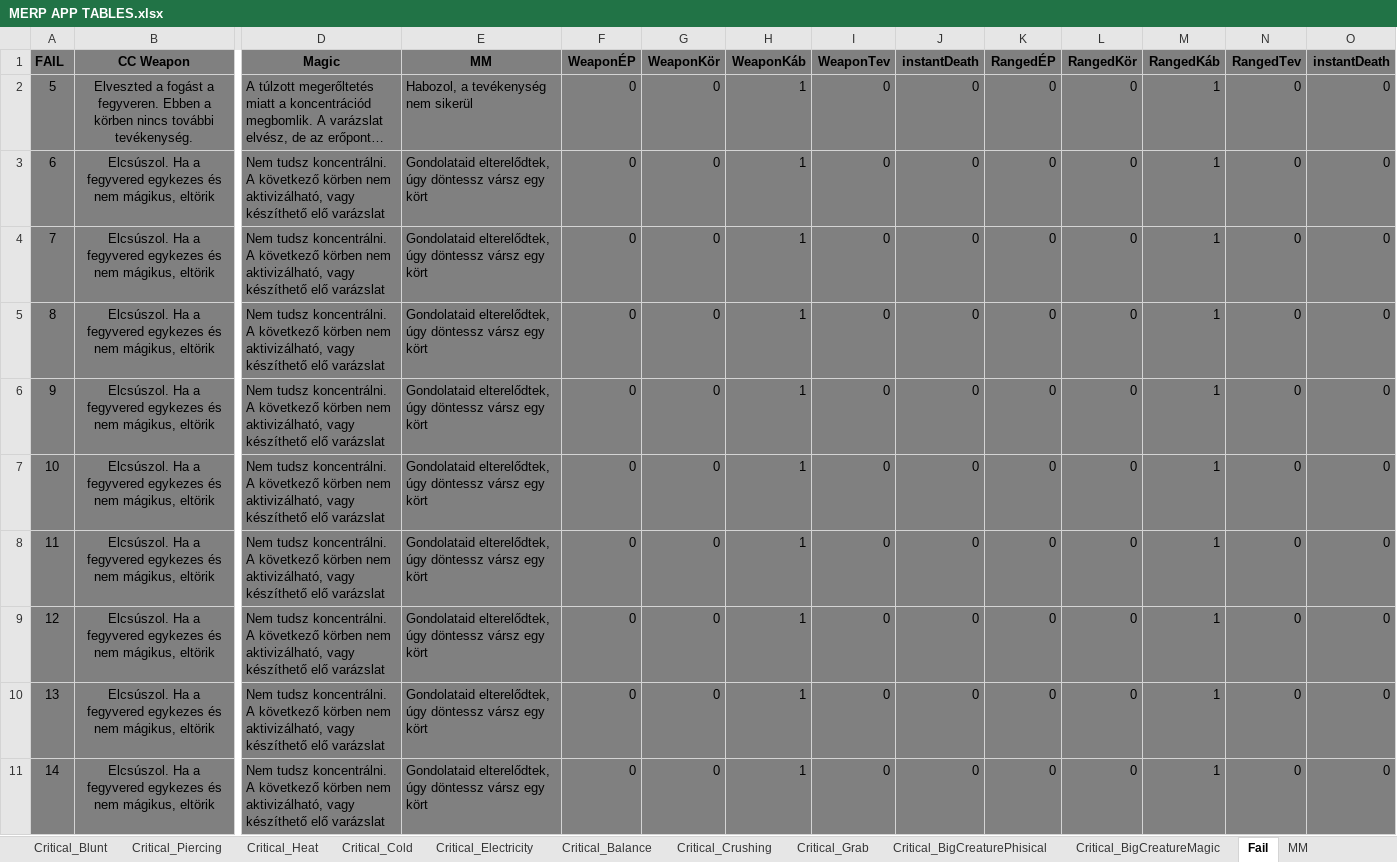
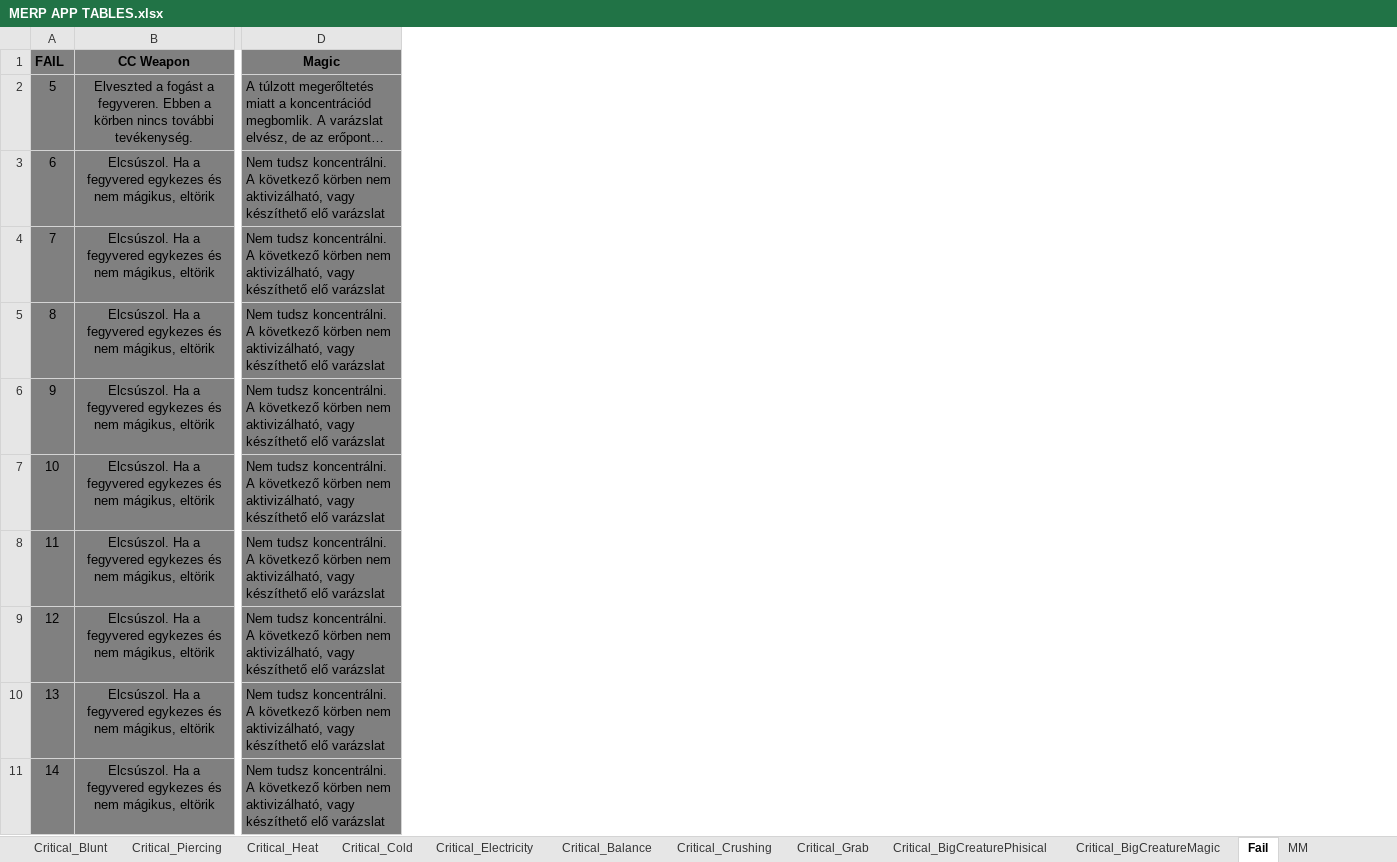
Before and after one commit to pitner33/Merp, an Excel workbook: backend/googlesheet/APP/MERP APP TABLES.xlsx, sheet Fail, drawn as a sheet; only a part is shown, gaps mark what is left out; long unchanged cells end in …; values as stored, in another font and other column widths than the file's, no borders; charts and pictures not drawn; the diff names each change by its address in the sheet, - before the commit and + after, or states it on an @@ line.

```diff
--- a/backend/googlesheet/APP/MERP APP TABLES.xlsx (sheet Fail)
+++ b/backend/googlesheet/APP/MERP APP TABLES.xlsx (sheet Fail)
@@ column E (MM) hidden, rows 2-11: Habozol, a tevékenység nem sikerül | Gondolataid elterelődtek, úgy döntessz vársz egy kört | Gondolataid elterelődtek, úgy döntessz vársz egy kört | Gondolataid elterelődtek, úgy döntessz vársz egy kört | Gondolataid elterelődtek, úgy döntessz vársz egy kört | Gondolataid elterelődtek, úgy döntessz vársz egy kört | Gondolataid elterelődtek, úgy döntessz vársz egy kört | Gondolataid elterelődtek, úgy döntessz vársz egy kört | Gondolataid elterelődtek, úgy döntessz vársz egy kört | Gondolataid elterelődtek, úgy döntessz vársz egy kört @@
@@ column F (WeaponÉP) hidden, rows 2-11: all 0 @@
@@ column G (WeaponKör) hidden, rows 2-11: all 0 @@
@@ column H (WeaponKáb) hidden, rows 2-11: all 1 @@
@@ column I (WeaponTev) hidden, rows 2-11: all 0 @@
@@ column J (instantDeath) hidden, rows 2-11: all 0 @@
@@ column K (RangedÉP) hidden, rows 2-11: all 0 @@
@@ column L (RangedKör) hidden, rows 2-11: all 0 @@
@@ column M (RangedKáb) hidden, rows 2-11: all 1 @@
@@ column N (RangedTev) hidden, rows 2-11: all 0 @@
@@ column O (instantDeath) hidden, rows 2-11: all 0 @@
```
Also changed, not shown: sheet MM, other sheet tabs, charts or pictures, 1 other file.
